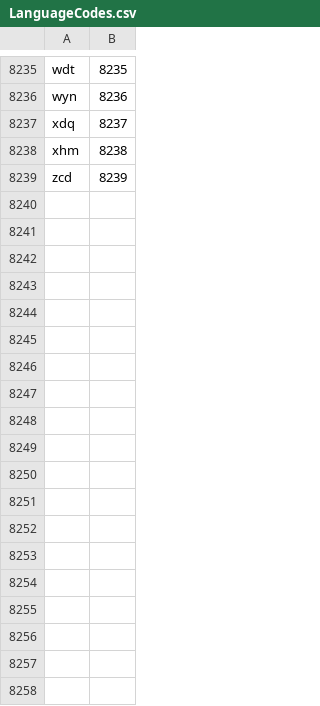
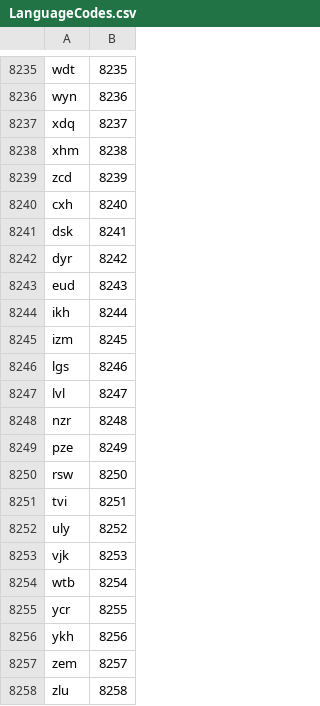
Before and after one commit to ExM/NLanguageTag, a CSV file: DataSources/LanguageCodes.csv, drawn as a sheet; only a part is shown, gaps mark what is left out; the diff names each change by its address in the sheet, - before the commit and + after, or states it on an @@ line.

Commit message:
update language subtag registry from 2022-03-02 to 2023-10-16 revision

```diff
--- a/DataSources/LanguageCodes.csv
+++ b/DataSources/LanguageCodes.csv
+row 8240: cxh | 8240
+row 8241: dsk | 8241
+row 8242: dyr | 8242
+row 8243: eud | 8243
+row 8244: ikh | 8244
+row 8245: izm | 8245
+row 8246: lgs | 8246
+row 8247: lvl | 8247
+row 8248: nzr | 8248
+row 8249: pze | 8249
+row 8250: rsw | 8250
+row 8251: tvi | 8251
+row 8252: uly | 8252
+row 8253: vjk | 8253
+row 8254: wtb | 8254
+row 8255: ycr | 8255
+row 8256: ykh | 8256
+row 8257: zem | 8257
+row 8258: zlu | 8258
```
Also changed, not shown: DataSources/RegionCodes.csv, DataSources/ScriptCodes.csv, 23 other files.
